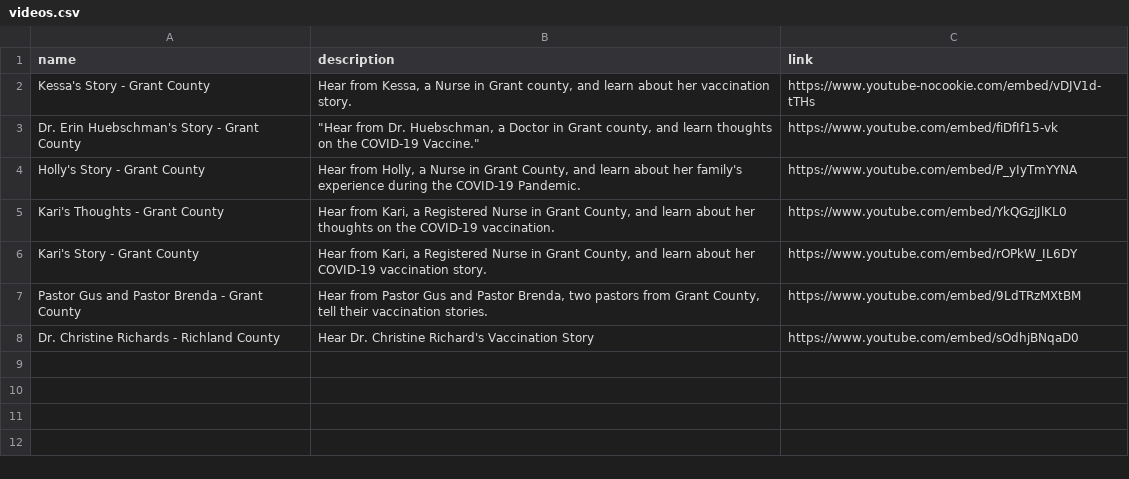
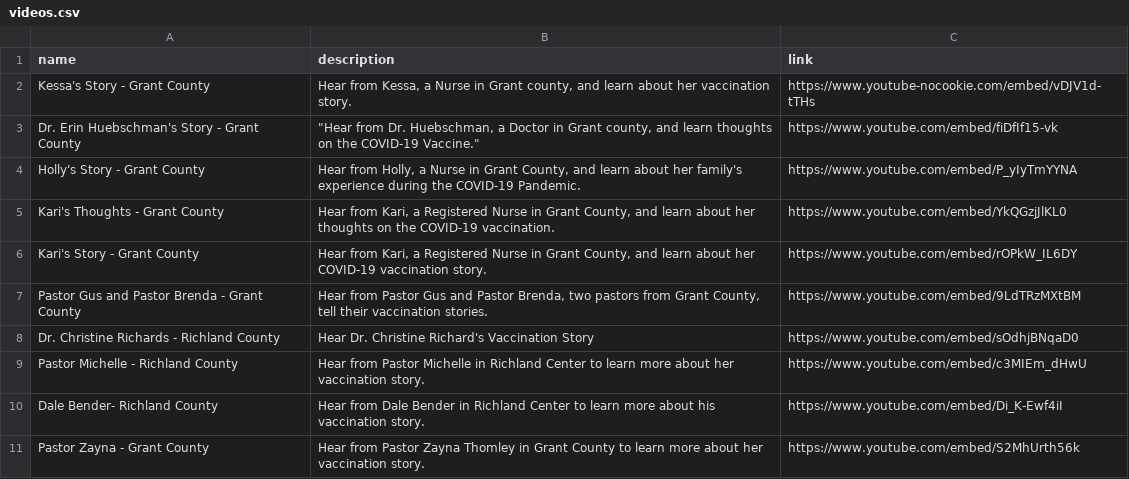
Before and after one commit to mbhattar9/C3, a CSV file: data/videos.csv, drawn as a sheet.

Commit message:
added new videos

```diff
--- a/data/videos.csv
+++ b/data/videos.csv
@@ -8 +8,4 @@ Pastor Gus and Pastor Brenda - Grant County,"Hear from Pastor Gus and Pastor Bre
 Dr. Christine Richards - Richland County,Hear Dr. Christine Richard's Vaccination Story,https://www.youtube.com/embed/sOdhjBNqaD0
+Pastor Michelle - Richland County,Hear from Pastor Michelle in Richland Center to learn more about her vaccination story. ,https://www.youtube.com/embed/c3MIEm_dHwU
+Dale Bender- Richland County,Hear from Dale Bender in Richland Center to learn more about his vaccination story. ,https://www.youtube.com/embed/Di_K-Ewf4iI
+Pastor Zayna - Grant County,Hear from Pastor Zayna Thomley in Grant County to learn more about her vaccination story.,https://www.youtube.com/embed/S2MhUrth56k
```
Also changed, not shown: 4 other files.
